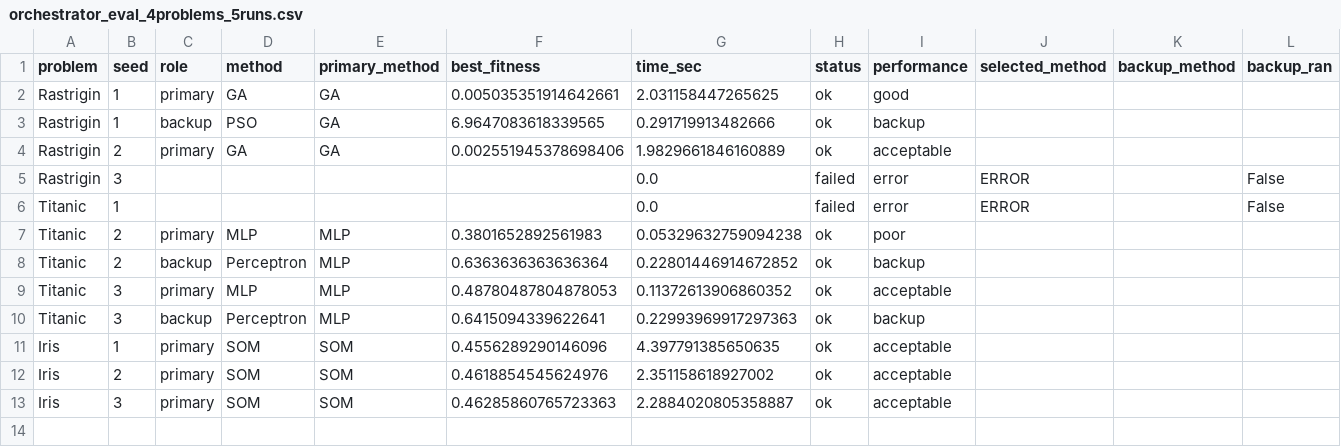
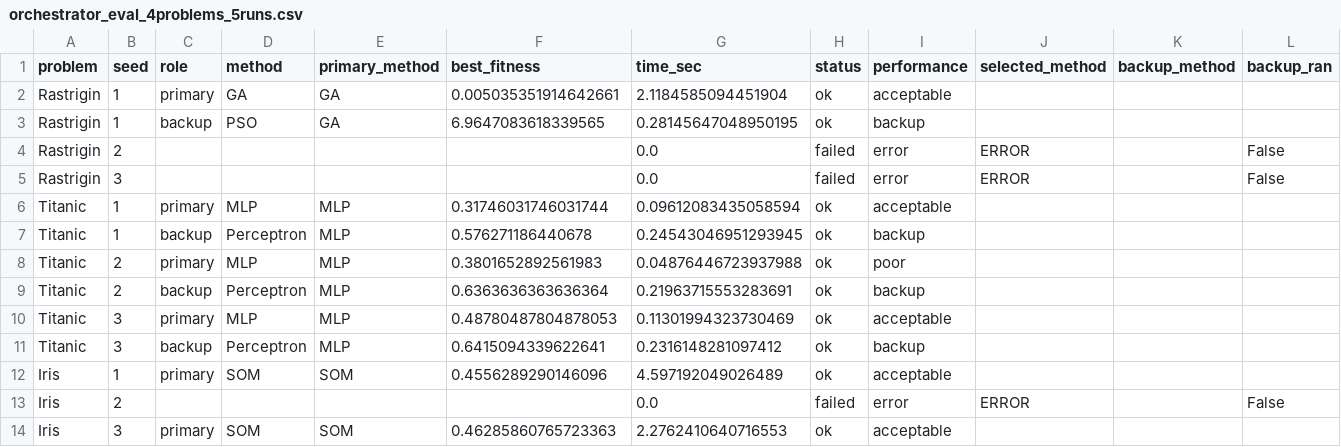
Before and after one commit to taraneh2abd/trade_final, a CSV file: results/processed/orchestrator_eval_4problems_5runs.csv, drawn as a sheet.

```diff
--- a/results/processed/orchestrator_eval_4problems_5runs.csv
+++ b/results/processed/orchestrator_eval_4problems_5runs.csv
@@ -1,13 +1,14 @@
 problem,seed,role,method,primary_method,best_fitness,time_sec,status,performance,selected_method,backup_method,backup_ran
-Rastrigin,1,primary,GA,GA,0.005035351914642661,2.031158447265625,ok,good,,,
-Rastrigin,1,backup,PSO,GA,6.9647083618339565,0.291719913482666,ok,backup,,,
-Rastrigin,2,primary,GA,GA,0.002551945378698406,1.9829661846160889,ok,acceptable,,,
+Rastrigin,1,primary,GA,GA,0.005035351914642661,2.1184585094451904,ok,acceptable,,,
+Rastrigin,1,backup,PSO,GA,6.9647083618339565,0.28145647048950195,ok,backup,,,
+Rastrigin,2,,,,,0.0,failed,error,ERROR,,False
 Rastrigin,3,,,,,0.0,failed,error,ERROR,,False
-Titanic,1,,,,,0.0,failed,error,ERROR,,False
-Titanic,2,primary,MLP,MLP,0.3801652892561983,0.05329632759094238,ok,poor,,,
-Titanic,2,backup,Perceptron,MLP,0.6363636363636364,0.22801446914672852,ok,backup,,,
-Titanic,3,primary,MLP,MLP,0.48780487804878053,0.11372613906860352,ok,acceptable,,,
-Titanic,3,backup,Perceptron,MLP,0.6415094339622641,0.22993969917297363,ok,backup,,,
-Iris,1,primary,SOM,SOM,0.4556289290146096,4.397791385650635,ok,acceptable,,,
-Iris,2,primary,SOM,SOM,0.4618854545624976,2.351158618927002,ok,acceptable,,,
-Iris,3,primary,SOM,SOM,0.46285860765723363,2.2884020805358887,ok,acceptable,,,
+Titanic,1,primary,MLP,MLP,0.31746031746031744,0.09612083435058594,ok,acceptable,,,
+Titanic,1,backup,Perceptron,MLP,0.576271186440678,0.24543046951293945,ok,backup,,,
+Titanic,2,primary,MLP,MLP,0.3801652892561983,0.04876446723937988,ok,poor,,,
+Titanic,2,backup,Perceptron,MLP,0.6363636363636364,0.21963715553283691,ok,backup,,,
+Titanic,3,primary,MLP,MLP,0.48780487804878053,0.11301994323730469,ok,acceptable,,,
+Titanic,3,backup,Perceptron,MLP,0.6415094339622641,0.2316148281097412,ok,backup,,,
+Iris,1,primary,SOM,SOM,0.4556289290146096,4.597192049026489,ok,acceptable,,,
+Iris,2,,,,,0.0,failed,error,ERROR,,False
+Iris,3,primary,SOM,SOM,0.46285860765723363,2.2762410640716553,ok,acceptable,,,
```
Also changed, not shown: 30 other files.
